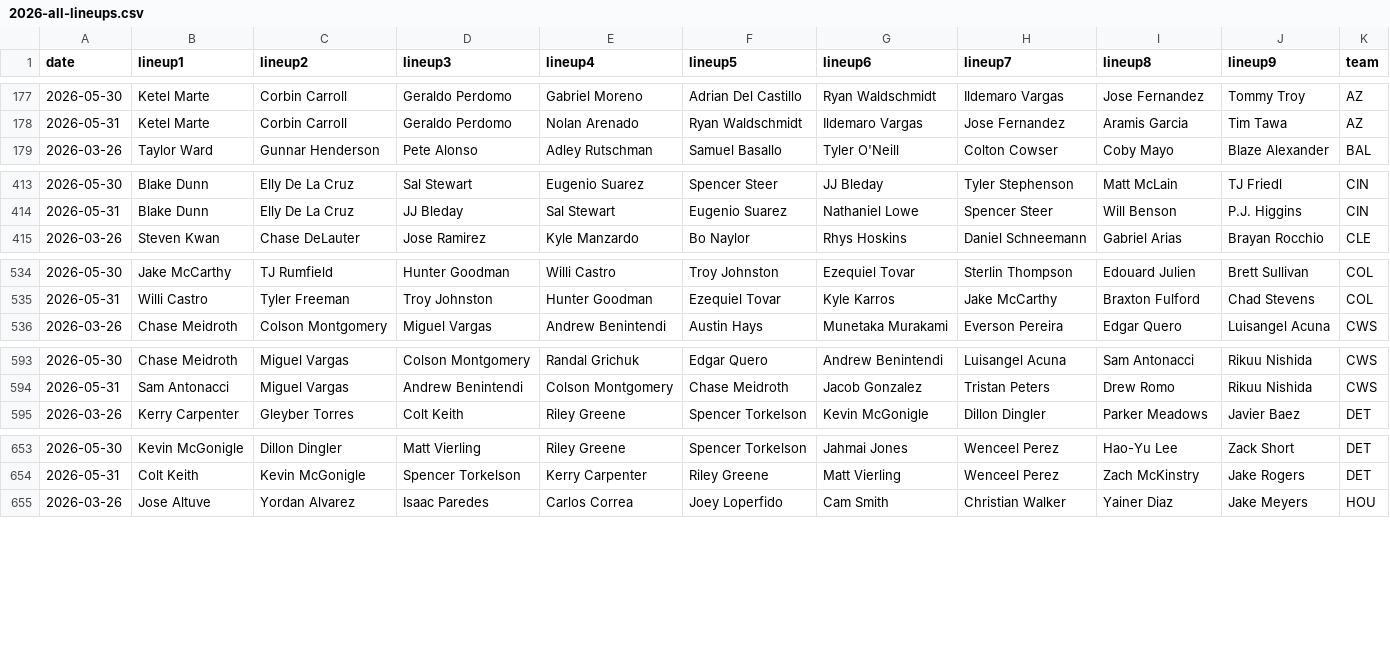
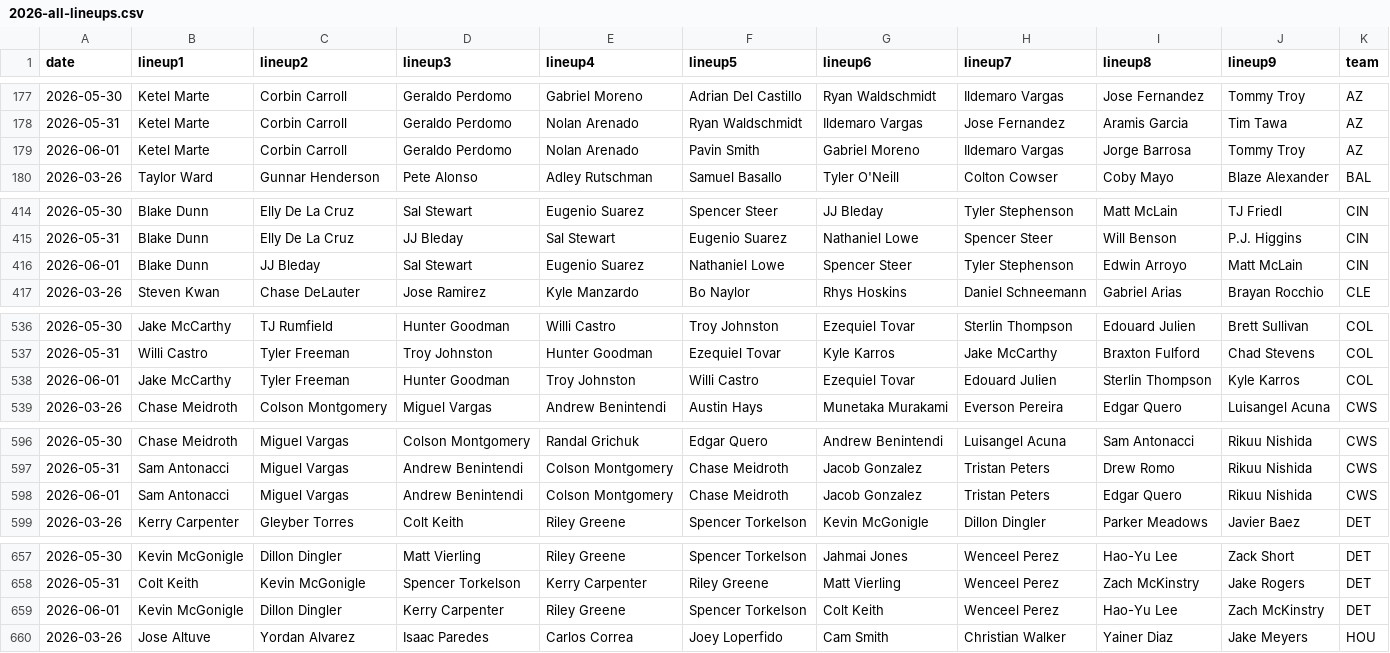
Before and after one commit to fantasy-toolz/batting-order, a CSV file: data/Aggregate/2026-all-lineups.csv, drawn as a sheet; only a part is shown, gaps mark what is left out; the diff covers the shown part only; the diff names each change by its address in the sheet, - before the commit and + after, or states it on an @@ line.

```diff
--- a/data/Aggregate/2026-all-lineups.csv
+++ b/data/Aggregate/2026-all-lineups.csv
+row 179: 2026-06-01 | Ketel Marte | Corbin Carroll | Geraldo Perdomo | Nolan Arenado | Pavin Smith | Gabriel Moreno | Ildemaro Vargas | Jorge Barrosa | Tommy Troy | AZ
+row 416: 2026-06-01 | Blake Dunn | JJ Bleday | Sal Stewart | Eugenio Suarez | Nathaniel Lowe | Spencer Steer | Tyler Stephenson | Edwin Arroyo | Matt McLain | CIN
+row 538: 2026-06-01 | Jake McCarthy | Tyler Freeman | Hunter Goodman | Troy Johnston | Willi Castro | Ezequiel Tovar | Edouard Julien | Sterlin Thompson | Kyle Karros | COL
+row 598: 2026-06-01 | Sam Antonacci | Miguel Vargas | Andrew Benintendi | Colson Montgomery | Chase Meidroth | Jacob Gonzalez | Tristan Peters | Edgar Quero | Rikuu Nishida | CWS
+row 659: 2026-06-01 | Kevin McGonigle | Dillon Dingler | Kerry Carpenter | Riley Greene | Spencer Torkelson | Colt Keith | Wenceel Perez | Hao-Yu Lee | Zach McKinstry | DET
```
Also changed, not shown: 13 added rows elsewhere in this file, data/2026/COL.csv, data/2026/CWS.csv, 19 other files.
